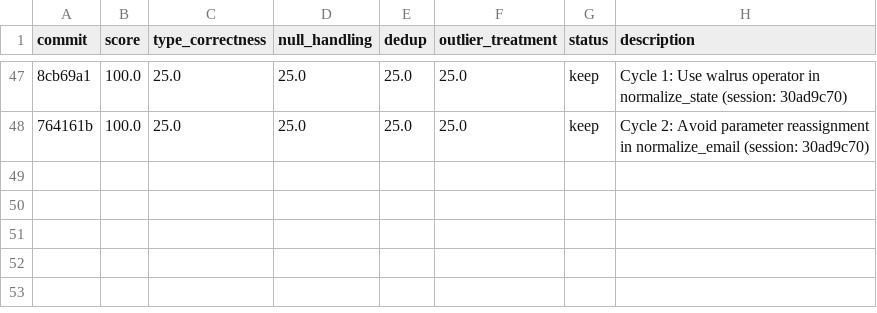
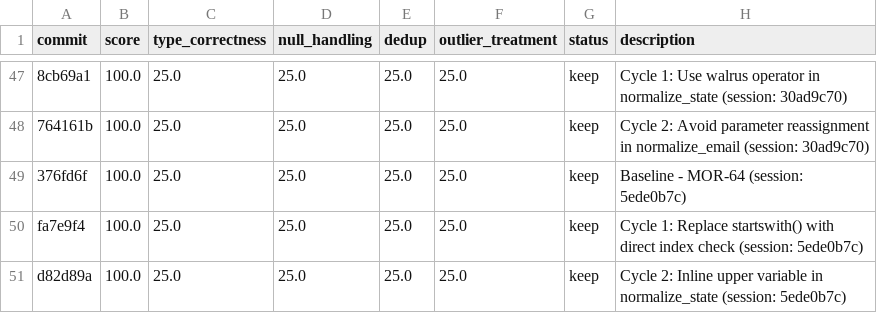
Before and after one commit to bmaguiraz/autoresearcher, a TSV file: experiments/03-data-cleaning/results.tsv, drawn as a sheet; only a part is shown, gaps mark what is left out; the diff names each change by its address in the sheet, - before the commit and + after, or states it on an @@ line.

```diff
--- a/experiments/03-data-cleaning/results.tsv
+++ b/experiments/03-data-cleaning/results.tsv
+row 49: 376fd6f | 100.0 | 25.0 | 25.0 | 25.0 | 25.0 | keep | Baseline - MOR-64 (session: 5ede0b7c)
+row 50: fa7e9f4 | 100.0 | 25.0 | 25.0 | 25.0 | 25.0 | keep | Cycle 1: Replace startswith() with direct index check (session: 5ede0b7c)
+row 51: d82d89a | 100.0 | 25.0 | 25.0 | 25.0 | 25.0 | keep | Cycle 2: Inline upper variable in normalize_state (session: 5ede0b7c)
```
Also changed, not shown: 1 other file.
